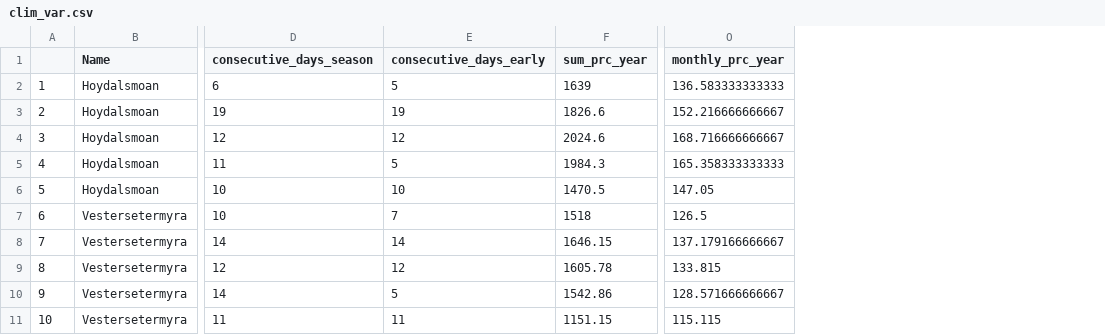
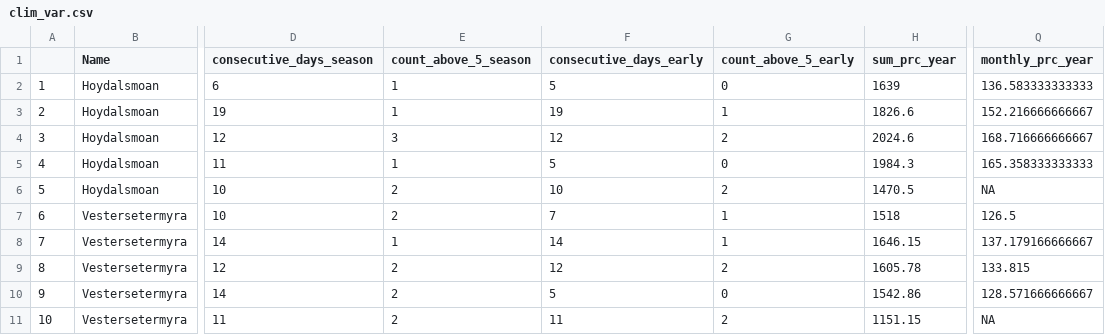
Before and after one commit to martef/GRAN_revegetation_new, a CSV file: data/clim_var.csv, drawn as a sheet; only a part is shown, gaps mark what is left out; addresses are those after the commit; the diff names each change by its address in the sheet, - before the commit and + after, or states it on an @@ line.

```diff
--- a/data/clim_var.csv
+++ b/data/clim_var.csv
+column E (count_above_5_season), rows 2-11: 1 | 1 | 3 | 1 | 2 | 2 | 1 | 2 | 2 | 2
+column G (count_above_5_early), rows 2-11: 0 | 1 | 2 | 0 | 2 | 1 | 1 | 2 | 0 | 2
-Q6 (monthly_prc_year): 147.05
+Q6 (monthly_prc_year): NA
-Q11 (monthly_prc_year): 115.115
+Q11 (monthly_prc_year): NA
```
Also changed, not shown: 4 other files.
